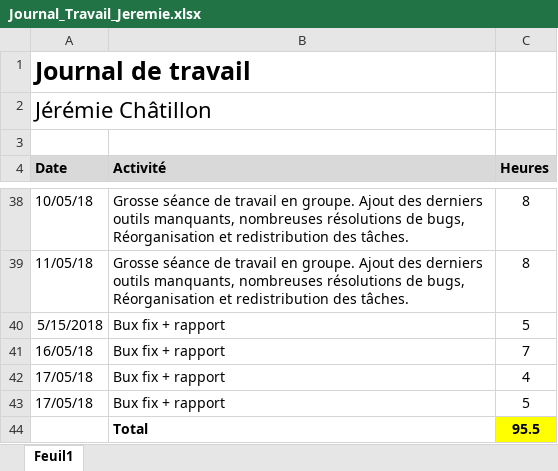
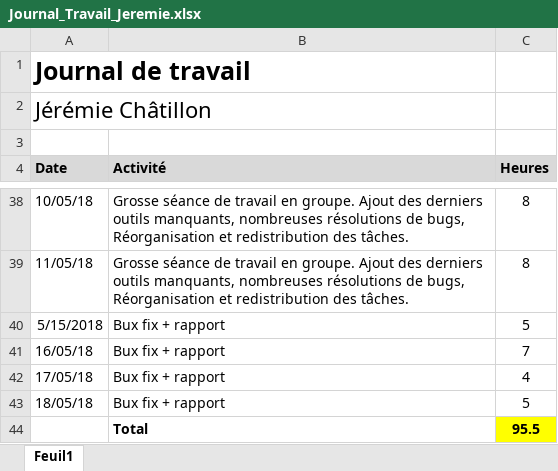
Before and after one commit to Nooka10/BlaajjPaint, an Excel workbook: Dossiers personnels/Jérémie/Journal_Travail_Jeremie.xlsx, sheet Feuil1, drawn as a sheet; only a part is shown, gaps mark what is left out; values as stored, in another font and other column widths than the file's, no borders; the diff names each change by its address in the sheet, - before the commit and + after, or states it on an @@ line.

```diff
--- a/Dossiers personnels/Jérémie/Journal_Travail_Jeremie.xlsx (sheet Feuil1)
+++ b/Dossiers personnels/Jérémie/Journal_Travail_Jeremie.xlsx (sheet Feuil1)
-A43 (Date): 17/05/18
+A43 (Date): 18/05/18
```
Also changed, not shown: 12 other files.
